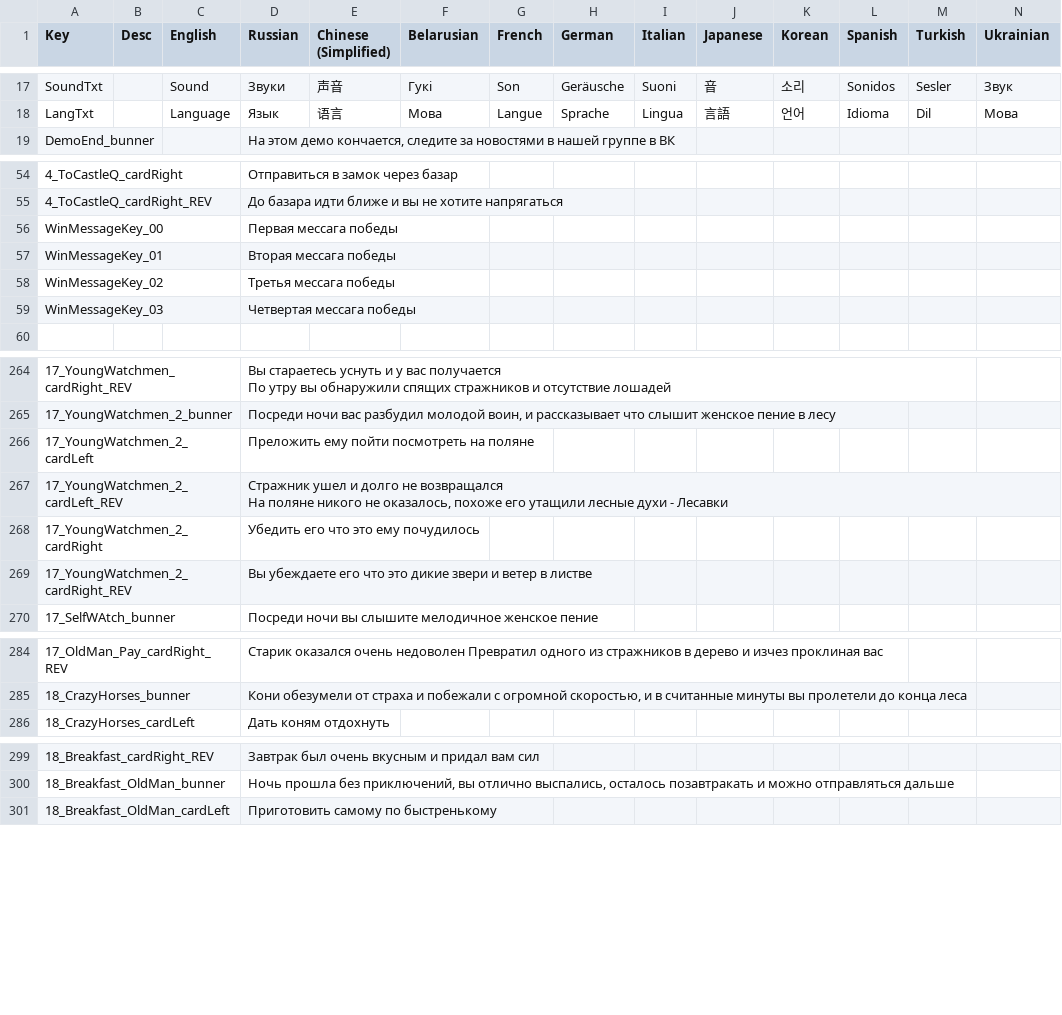
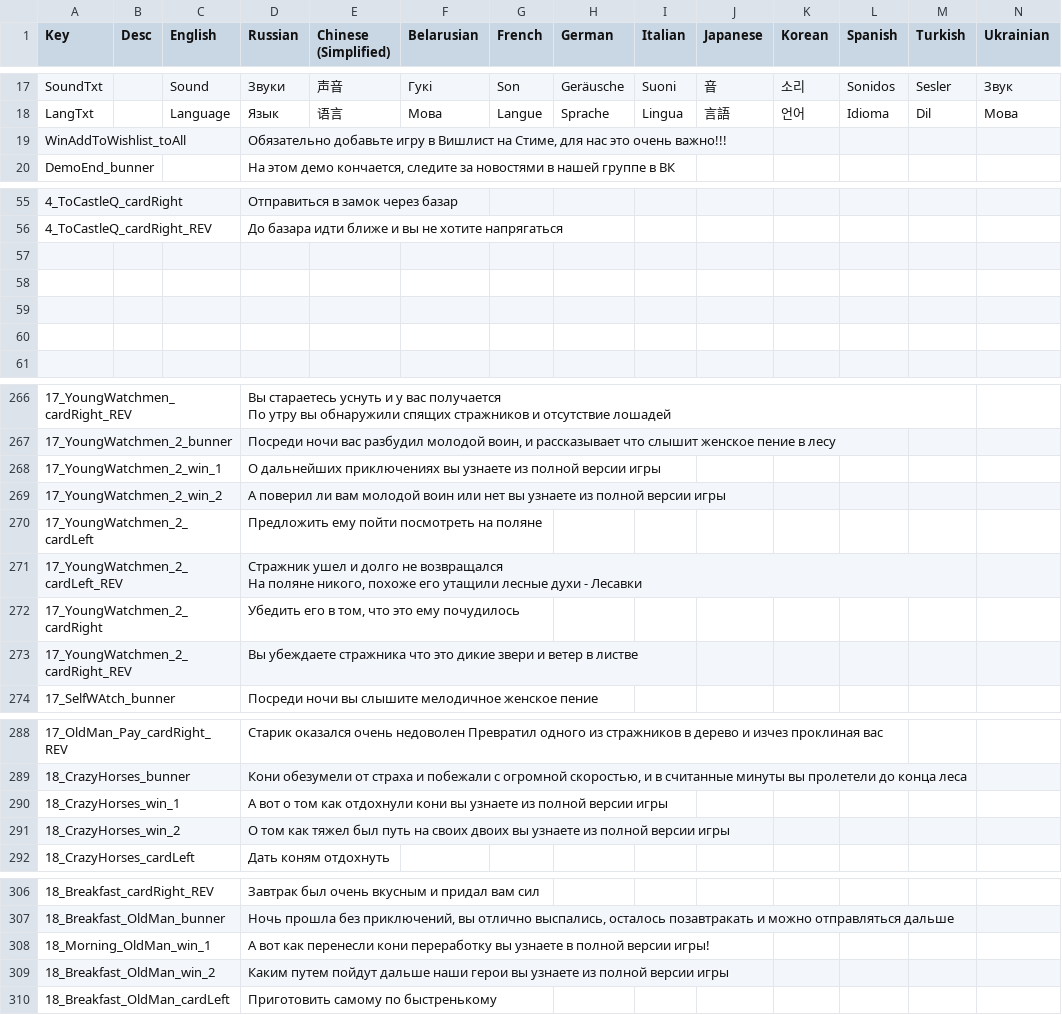
Before and after one commit to Shlembert/CardProject, a CSV file: Assets/Resources/PorD - PorD.csv, drawn as a sheet; only a part is shown, gaps mark what is left out; addresses are those after the commit; the diff covers the shown part only; the diff names each change by its address in the sheet, - before the commit and + after, or states it on an @@ line.

```diff
--- a/Assets/Resources/PorD - PorD.csv
+++ b/Assets/Resources/PorD - PorD.csv
+row 19: WinAddToWishlist_toAll |  |  | Обязательно добавьте игру в Вишлист на Стиме, для нас это очень важно!!!
-row 57: WinMessageKey_00 |  |  | Первая мессага победы
+row 57: (empty)
-row 58: WinMessageKey_01 |  |  | Вторая мессага победы
+row 58: (empty)
-row 59: WinMessageKey_02 |  |  | Третья мессага победы
+row 59: (empty)
-row 60: WinMessageKey_03 |  |  | Четвертая мессага победы
+row 60: (empty)
+row 268: 17_YoungWatchmen_2_win_1 |  |  | О дальнейших приключениях вы узнаете из полной версии игры
+row 269: 17_YoungWatchmen_2_win_2 |  |  | А поверил ли вам молодой воин или нет вы узнаете из полной версии игры
-D270 (Russian): Преложить ему пойти посмотреть на поляне
+D270 (Russian): Предложить ему пойти посмотреть на поляне
-D271 (Russian): …На поляне никого не оказалось, похоже его…
+D271 (Russian): …На поляне никого, похоже его…
-D272 (Russian): Убедить его что это ему почудилось
+D272 (Russian): Убедить его в том, что это ему почудилось
-D273 (Russian): Вы убеждаете его что это…
+D273 (Russian): Вы убеждаете стражника что это…
+row 290: 18_CrazyHorses_win_1 |  |  | А вот о том как отдохнули кони вы узнаете из полной версии игры
+row 291: 18_CrazyHorses_win_2 |  |  | О том как тяжел был путь на своих двоих вы узнаете из полной версии игры
+row 308: 18_Morning_OldMan_win_1 |  |  | А вот как перенесли кони переработку вы узнаете в полной версии игры!
+row 309: 18_Breakfast_OldMan_win_2 |  |  | Каким путем пойдут дальше наши герои вы узнаете из полной версии игры
```
Also changed, not shown: 4 added rows and 4 edited cells elsewhere in this file, 45 other files.
